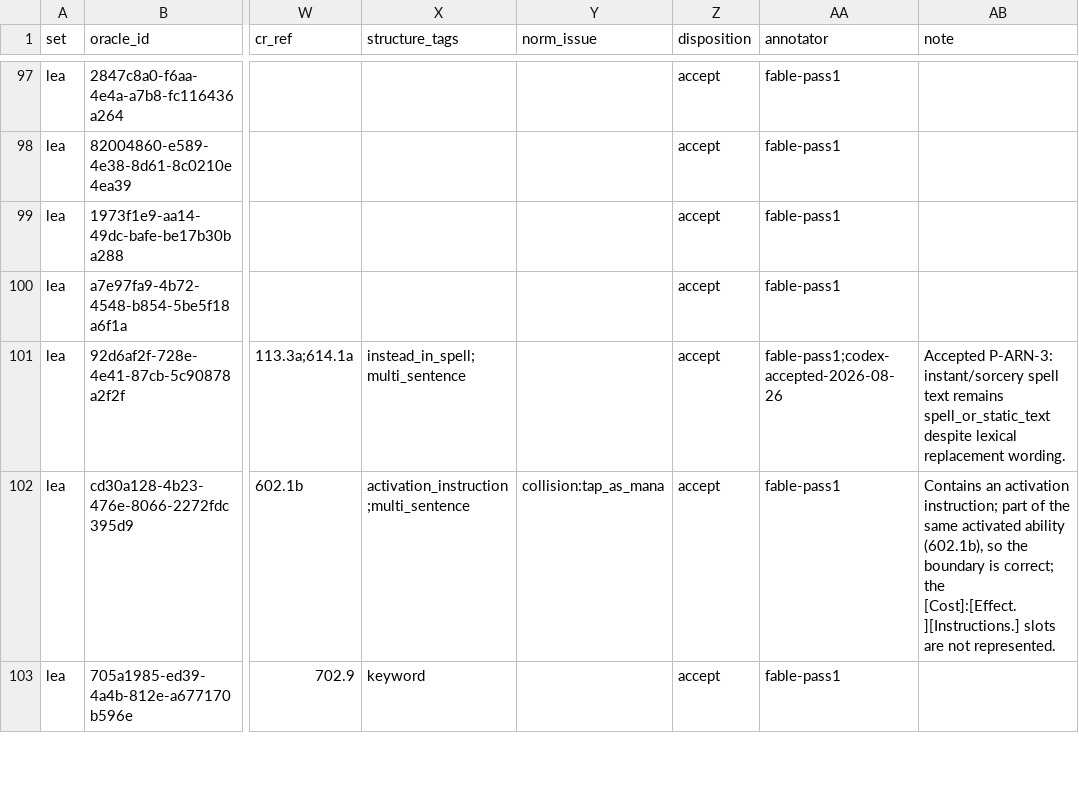
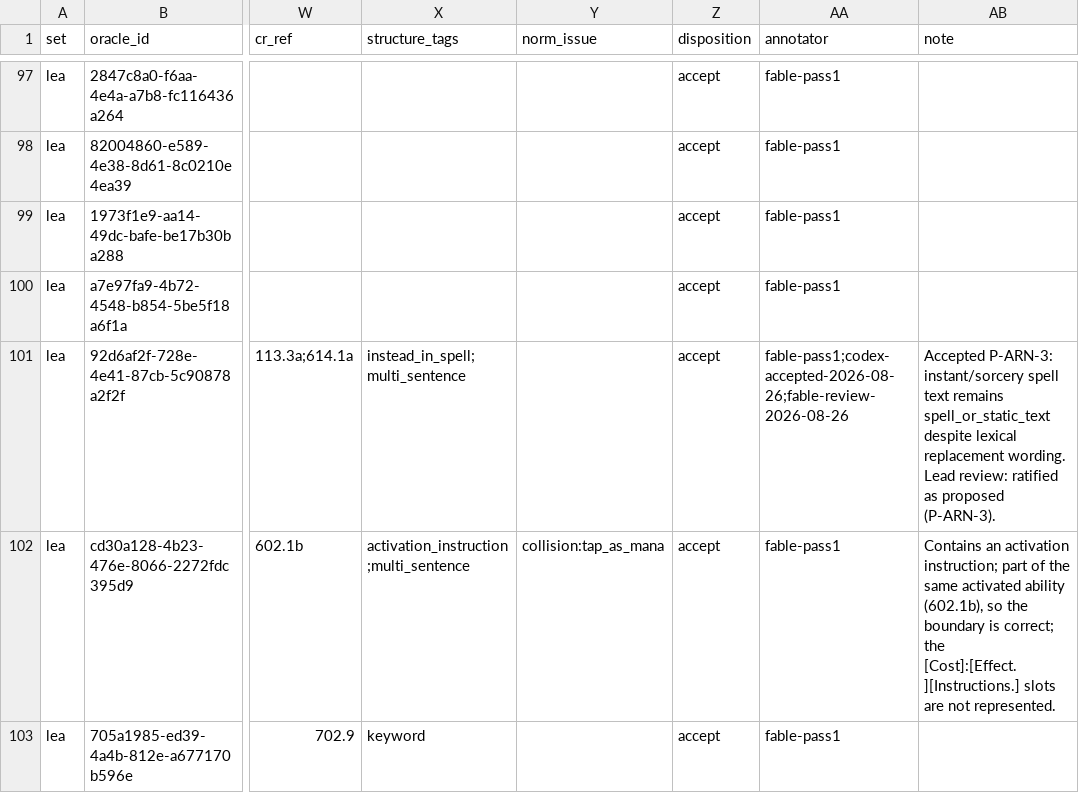
Before and after one commit to Avidiyah/MTG-Frontier-Research, a TSV file: docs/audits/lea/units-annotated.tsv, drawn as a sheet; only a part is shown, gaps mark what is left out; the diff covers the shown part only; the diff names each change by its address in the sheet, - before the commit and + after, or states it on an @@ line.

Commit message:
Antiquities structural audit (adjudicated); lead review of P-ARN implementation
- Add docs/findings/atq-structural-audit.md and docs/audits/atq/ (export,
  pass-1 and independent pass-2 annotations in full agreement, adjudicated
  file, metrics): boundary 123/125 (Tawnos's Coffin unscoped When miss;
  Battering Ram condition-only parent), kind 123/123, novelty 96/125.
- Lead review of Codex's af150b0: ratify P-ARN-2/3/4 and sentence-level
  P-ARN-1; reject the un-proposed single-sentence comma/colon split rule (c)
  on corpus S11 evidence; re-disposition the Codex-changed rows in lea/arn
  (condition-only parents -> over/defect) and refresh metrics.
- Add corpus-wide S11 checks as scripts (scripts/python/corpus_checks/) with
  reports in docs/audits/corpus-checks/: delayed-split over-segmentation and
  prevention/type-line/scoped-When kind checks.
- Fix export_units.py name-collision defect (segment by the card's own text;
  Shapeshifter vs. token names); script now matches native audit export.
- Record proposals P-ATQ-1..4 and deferred items D15-D21; update
  current-state, roadmap, README, arn findings; gitignore corpus dump.

No changes to src/main.rs.

```diff
--- a/docs/audits/lea/units-annotated.tsv
+++ b/docs/audits/lea/units-annotated.tsv
-AA101 (annotator): fable-pass1;codex-accepted-2026-08-26
+AA101 (annotator): fable-pass1;codex-accepted-2026-08-26;fable-review-2026-08-26
-AB101 (note): …replacement wording.
+AB101 (note): …replacement wording. Lead review: ratified as proposed (P-ARN-3).
```
Also changed, not shown: 30 edited cells elsewhere in this file, docs/audits/arn/units-annotated.tsv, 19 other files.
